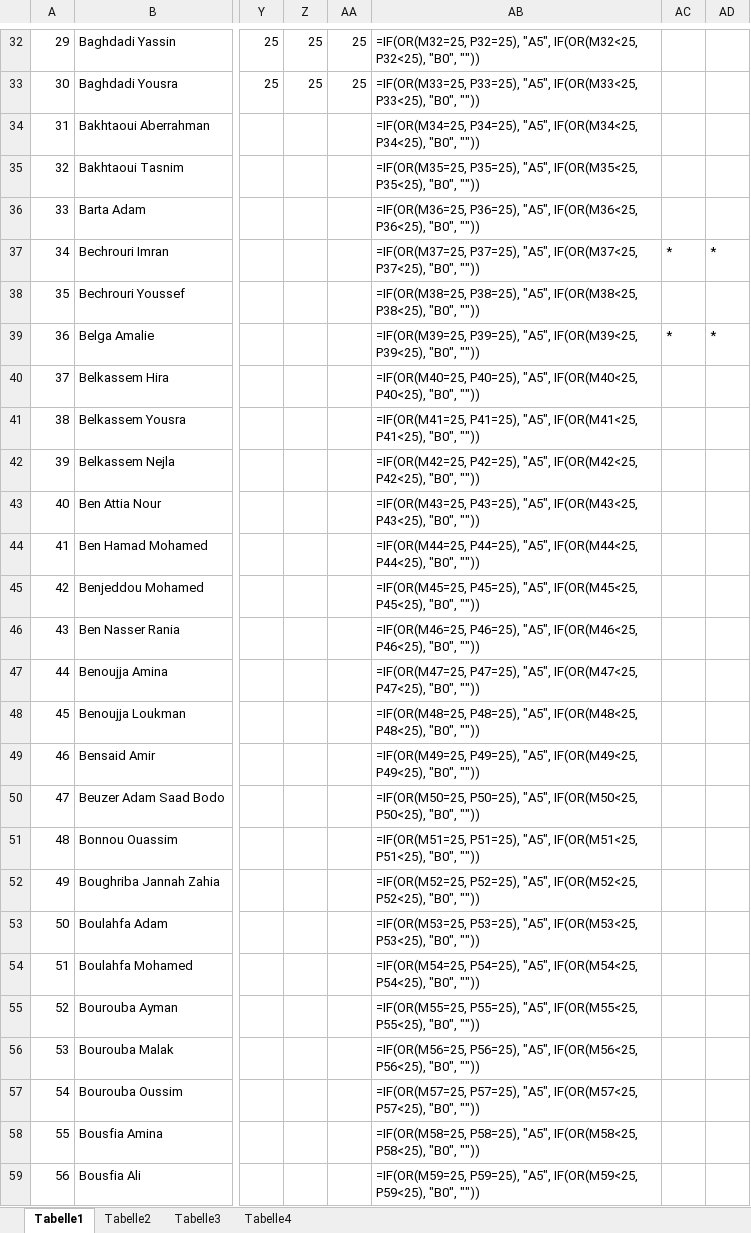
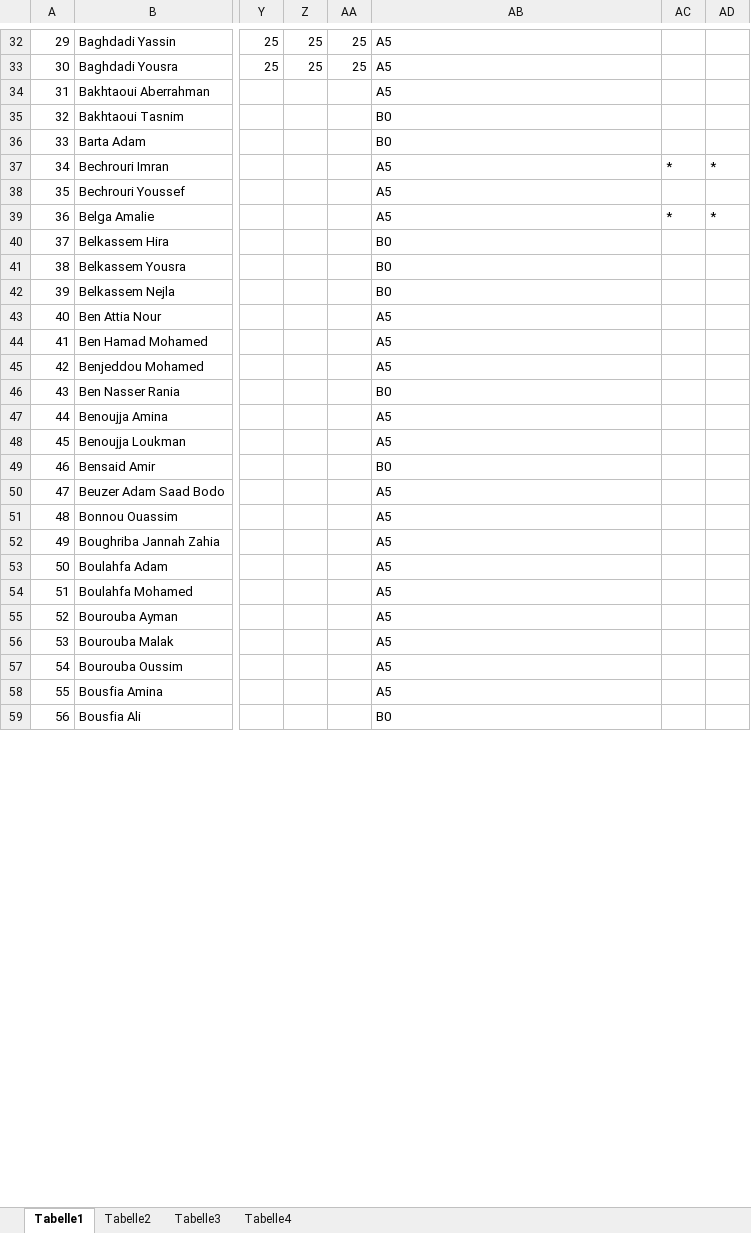
Before and after one commit to OussamaTabDev/Payment_Manager, an Excel workbook: RealProject/kids_list_updated.xlsx, sheet Tabelle1, drawn as a sheet; only a part is shown, gaps mark what is left out; values as stored, in another font and other column widths than the file's, no cell formats; formulas without a stored value are shown as written; the diff covers the shown part only; the diff names each change by its address in the sheet, - before the commit and + after, or states it on an @@ line.

```diff
--- a/RealProject/kids_list_updated.xlsx (sheet Tabelle1)
+++ b/RealProject/kids_list_updated.xlsx (sheet Tabelle1)
-AB32: =IF(OR(M32=25, P32=25), "A5", IF(OR(M32<25, P32<25), "B0", ""))
+AB32: A5
-AB33: =IF(OR(M33=25, P33=25), "A5", IF(OR(M33<25, P33<25), "B0", ""))
+AB33: A5
-AB34: =IF(OR(M34=25, P34=25), "A5", IF(OR(M34<25, P34<25), "B0", ""))
+AB34: A5
-AB35: =IF(OR(M35=25, P35=25), "A5", IF(OR(M35<25, P35<25), "B0", ""))
+AB35: B0
-AB36: =IF(OR(M36=25, P36=25), "A5", IF(OR(M36<25, P36<25), "B0", ""))
+AB36: B0
-AB37: =IF(OR(M37=25, P37=25), "A5", IF(OR(M37<25, P37<25), "B0", ""))
+AB37: A5
-AB38: =IF(OR(M38=25, P38=25), "A5", IF(OR(M38<25, P38<25), "B0", ""))
+AB38: A5
-AB39: =IF(OR(M39=25, P39=25), "A5", IF(OR(M39<25, P39<25), "B0", ""))
+AB39: A5
-AB40: =IF(OR(M40=25, P40=25), "A5", IF(OR(M40<25, P40<25), "B0", ""))
+AB40: B0
-AB41: =IF(OR(M41=25, P41=25), "A5", IF(OR(M41<25, P41<25), "B0", ""))
+AB41: B0
-AB42: =IF(OR(M42=25, P42=25), "A5", IF(OR(M42<25, P42<25), "B0", ""))
+AB42: B0
-AB43: =IF(OR(M43=25, P43=25), "A5", IF(OR(M43<25, P43<25), "B0", ""))
+AB43: A5
-AB44: =IF(OR(M44=25, P44=25), "A5", IF(OR(M44<25, P44<25), "B0", ""))
+AB44: A5
-AB45: =IF(OR(M45=25, P45=25), "A5", IF(OR(M45<25, P45<25), "B0", ""))
+AB45: A5
-AB46: =IF(OR(M46=25, P46=25), "A5", IF(OR(M46<25, P46<25), "B0", ""))
+AB46: B0
-AB47: =IF(OR(M47=25, P47=25), "A5", IF(OR(M47<25, P47<25), "B0", ""))
+AB47: A5
-AB48: =IF(OR(M48=25, P48=25), "A5", IF(OR(M48<25, P48<25), "B0", ""))
+AB48: A5
-AB49: =IF(OR(M49=25, P49=25), "A5", IF(OR(M49<25, P49<25), "B0", ""))
+AB49: B0
-AB50: =IF(OR(M50=25, P50=25), "A5", IF(OR(M50<25, P50<25), "B0", ""))
+AB50: A5
-AB51: =IF(OR(M51=25, P51=25), "A5", IF(OR(M51<25, P51<25), "B0", ""))
+AB51: A5
-AB52: =IF(OR(M52=25, P52=25), "A5", IF(OR(M52<25, P52<25), "B0", ""))
+AB52: A5
-AB53: =IF(OR(M53=25, P53=25), "A5", IF(OR(M53<25, P53<25), "B0", ""))
+AB53: A5
-AB54: =IF(OR(M54=25, P54=25), "A5", IF(OR(M54<25, P54<25), "B0", ""))
+AB54: A5
-AB55: =IF(OR(M55=25, P55=25), "A5", IF(OR(M55<25, P55<25), "B0", ""))
+AB55: A5
-AB56: =IF(OR(M56=25, P56=25), "A5", IF(OR(M56<25, P56<25), "B0", ""))
+AB56: A5
-AB57: =IF(OR(M57=25, P57=25), "A5", IF(OR(M57<25, P57<25), "B0", ""))
+AB57: A5
-AB58: =IF(OR(M58=25, P58=25), "A5", IF(OR(M58<25, P58<25), "B0", ""))
+AB58: A5
-AB59: =IF(OR(M59=25, P59=25), "A5", IF(OR(M59<25, P59<25), "B0", ""))
+AB59: B0
```
Also changed, not shown: 281 edited cells elsewhere in this sheet, sheet Tabelle3, sheet Tabelle2, cell formats, RealProject/kids_last_updates_debug2.xlsx, RealProject/kids_parents_from_kids_debug.xlsx, 9 other files.
